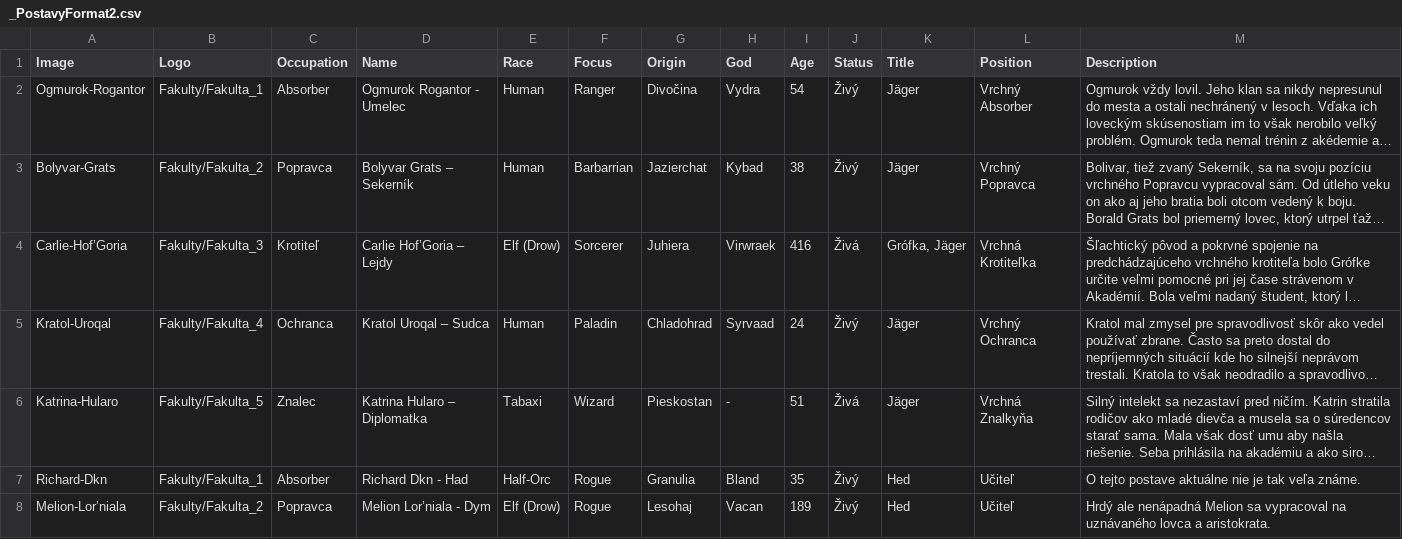
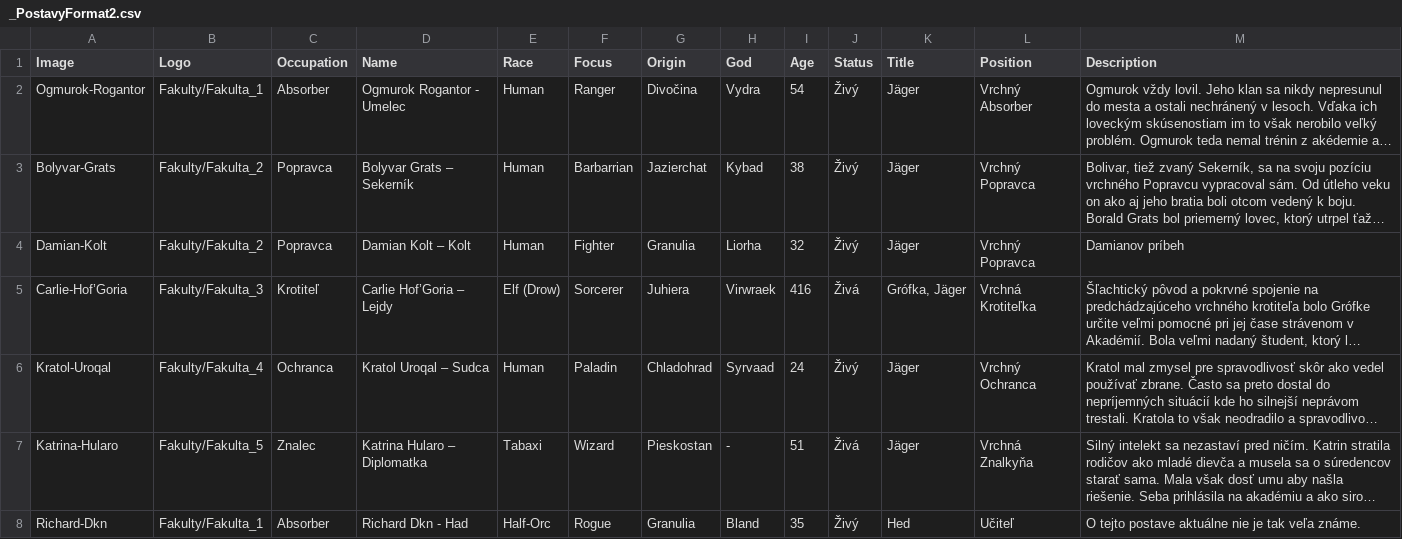
Before and after one commit to Beariar/ALP, a CSV file: Postavy/_PostavyFormat2.csv, drawn as a sheet; only a part is shown; the shorter side is filled out with more unchanged rows; long unchanged cells end in …; the diff names each change by its address in the sheet, - before the commit and + after, or states it on an @@ line.

Commit message:
Update _PostavyFormat2.csv

```diff
--- a/Postavy/_PostavyFormat2.csv
+++ b/Postavy/_PostavyFormat2.csv
+row 4: Damian-Kolt | Fakulty/Fakulta_2 | Popravca | Damian Kolt – Kolt | Human | Fighter | Granulia | Liorha | 32 | Živý | Jäger | Vrchný Popravca | Damianov príbeh
```
